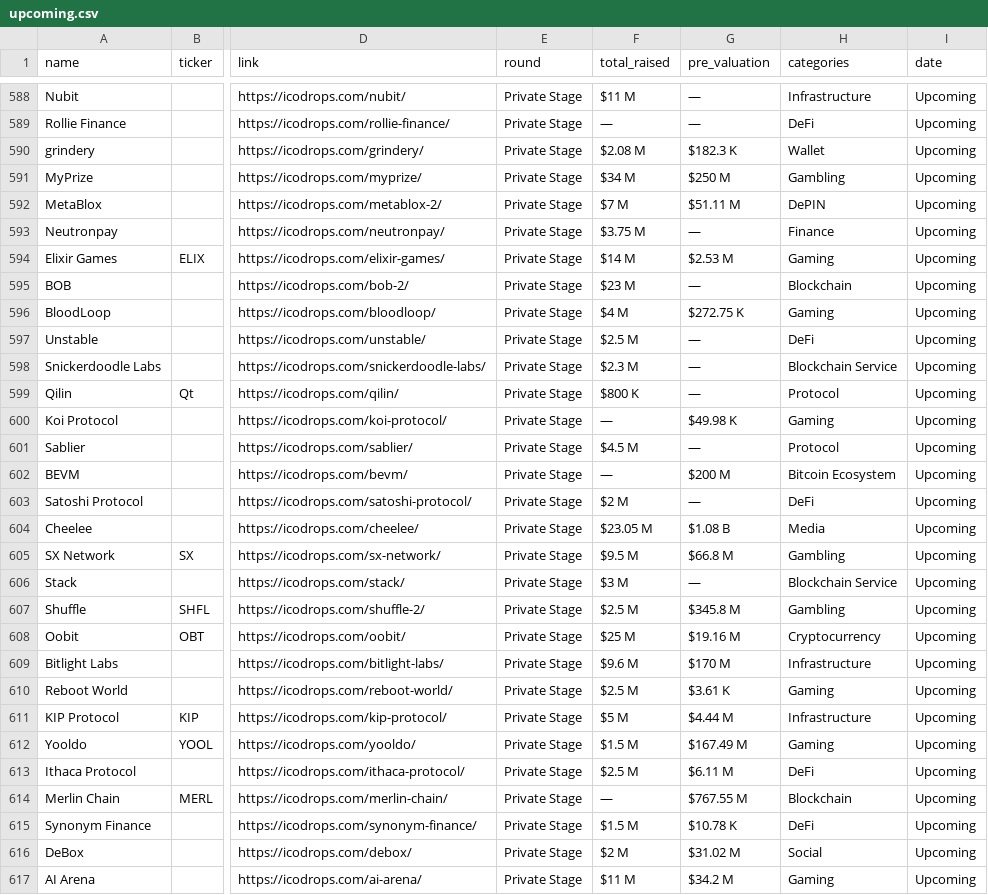
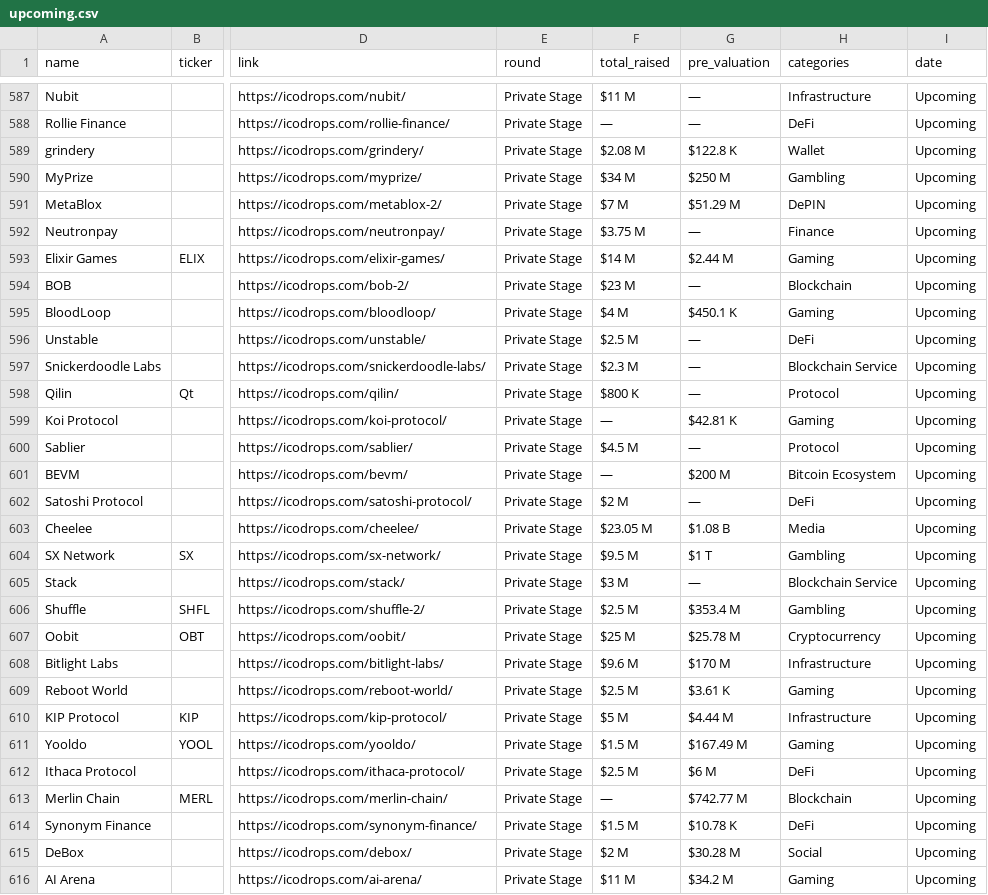
Before and after one commit to rfrm-dao/ICO-IDO-Dashboard, a CSV file: upcoming.csv, drawn as a sheet; only a part is shown, gaps mark what is left out; addresses are those after the commit; the diff covers the shown part only; the diff names each change by its address in the sheet, - before the commit and + after, or states it on an @@ line.

```diff
--- a/upcoming.csv
+++ b/upcoming.csv
-G589 (pre_valuation): $182.3 K
+G589 (pre_valuation): $122.8 K
-G591 (pre_valuation): $51.11 M
+G591 (pre_valuation): $51.29 M
-G593 (pre_valuation): $2.53 M
+G593 (pre_valuation): $2.44 M
-G595 (pre_valuation): $272.75 K
+G595 (pre_valuation): $450.1 K
-G599 (pre_valuation): $49.98 K
+G599 (pre_valuation): $42.81 K
-G604 (pre_valuation): $66.8 M
+G604 (pre_valuation): $1 T
-G606 (pre_valuation): $345.8 M
+G606 (pre_valuation): $353.4 M
-G607 (pre_valuation): $19.16 M
+G607 (pre_valuation): $25.78 M
-G612 (pre_valuation): $6.11 M
+G612 (pre_valuation): $6 M
-G613 (pre_valuation): $767.55 M
+G613 (pre_valuation): $742.77 M
-G615 (pre_valuation): $31.02 M
+G615 (pre_valuation): $30.28 M
```
Also changed, not shown: 1 added row, 2 removed rows, 1 moved row and 133 edited cells elsewhere in this file, active.csv.
